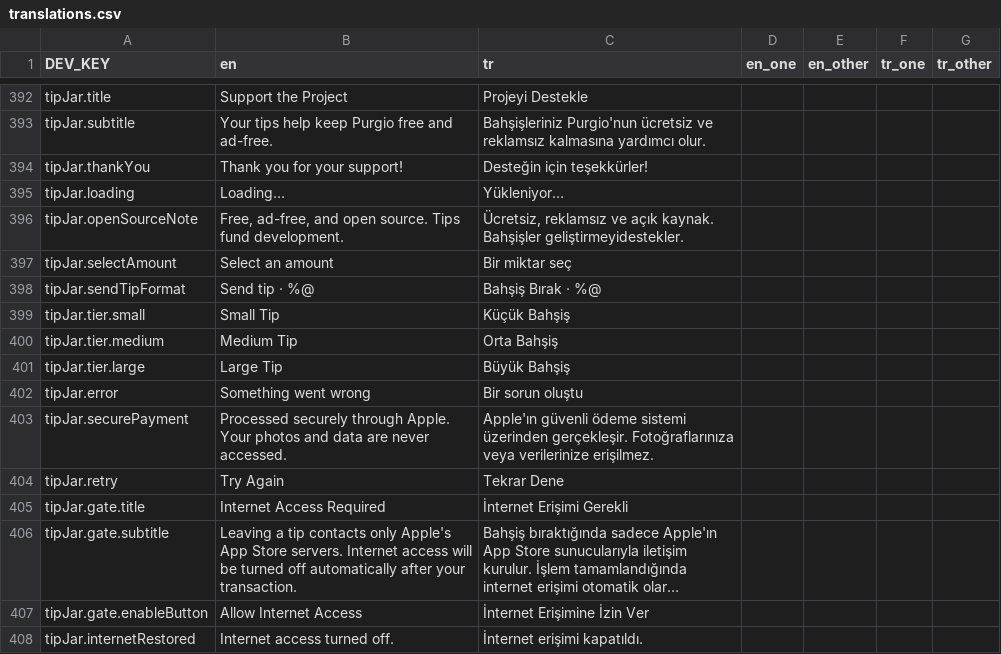
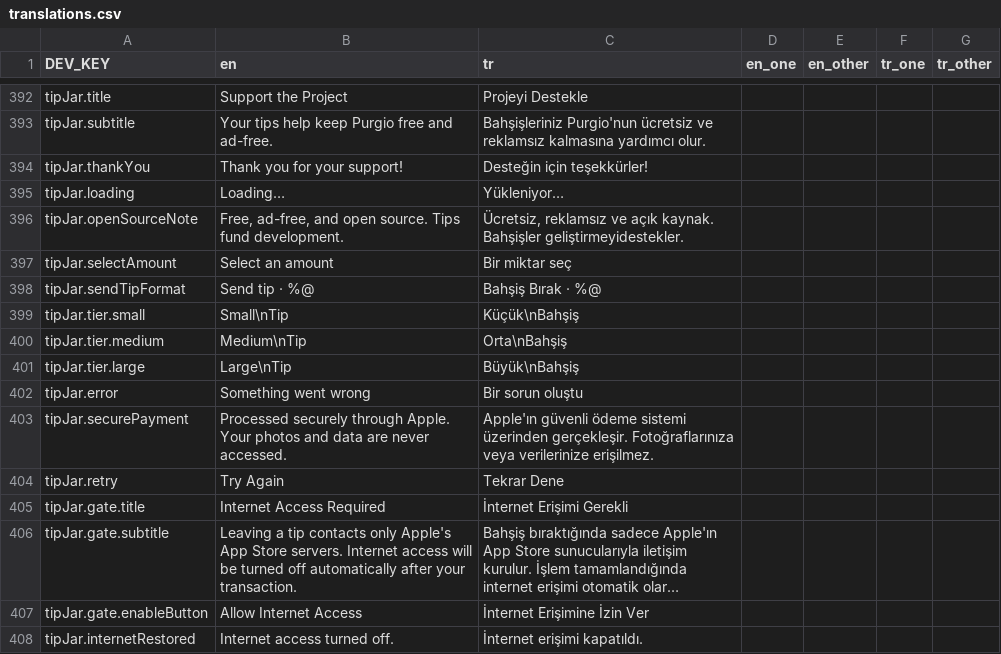
Before and after one commit to zeynepmuslim/secure-photo-cleaner-app, a CSV file: Localization/translations.csv, drawn as a sheet; only a part is shown, gaps mark what is left out; long unchanged cells end in ….

```diff
--- a/Localization/translations.csv
+++ b/Localization/translations.csv
@@ -398,5 +398,5 @@ tipJar.selectAmount;Select an amount;Bir miktar seç;;;;
 tipJar.sendTipFormat;Send tip · %@;Bahşiş Bırak · %@;;;;
-tipJar.tier.small;Small Tip;Küçük Bahşiş;;;;
-tipJar.tier.medium;Medium Tip;Orta Bahşiş;;;;
-tipJar.tier.large;Large Tip;Büyük Bahşiş;;;;
+tipJar.tier.small;Small\nTip;Küçük\nBahşiş;;;;
+tipJar.tier.medium;Medium\nTip;Orta\nBahşiş;;;;
+tipJar.tier.large;Large\nTip;Büyük\nBahşiş;;;;
 tipJar.error;Something went wrong;Bir sorun oluştu;;;;
```
Also changed, not shown: 16 other files.
